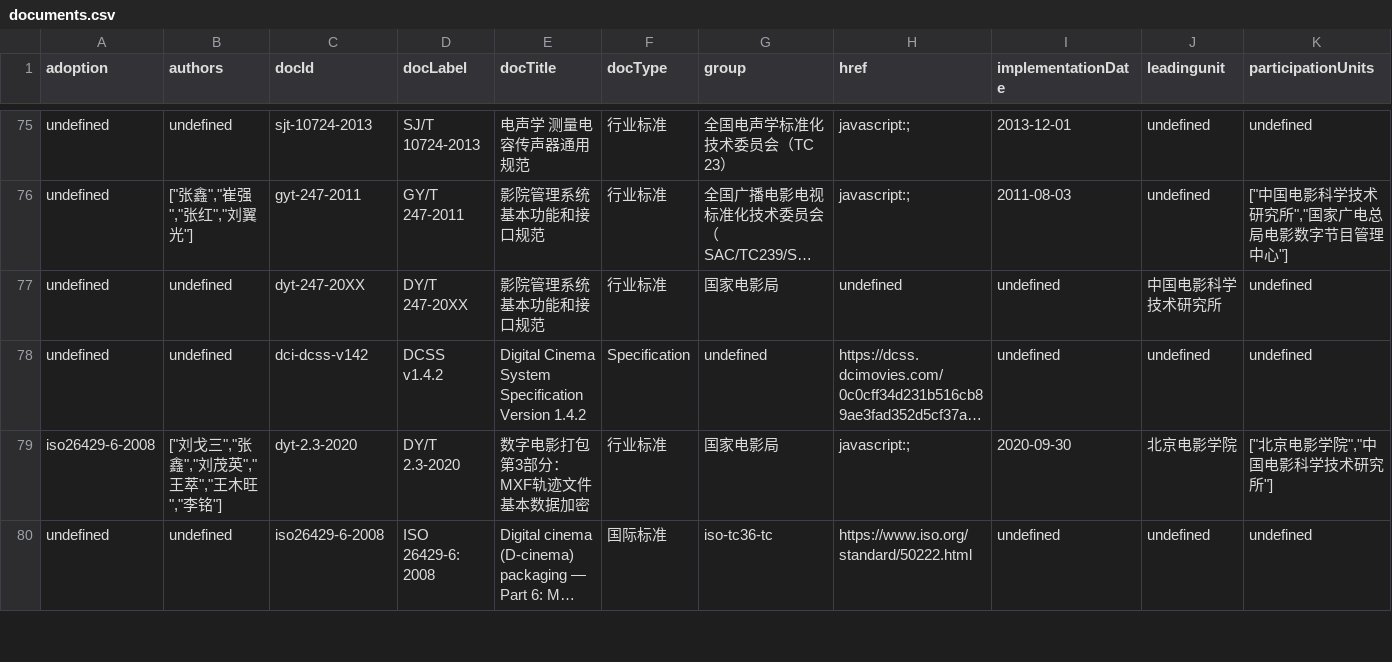
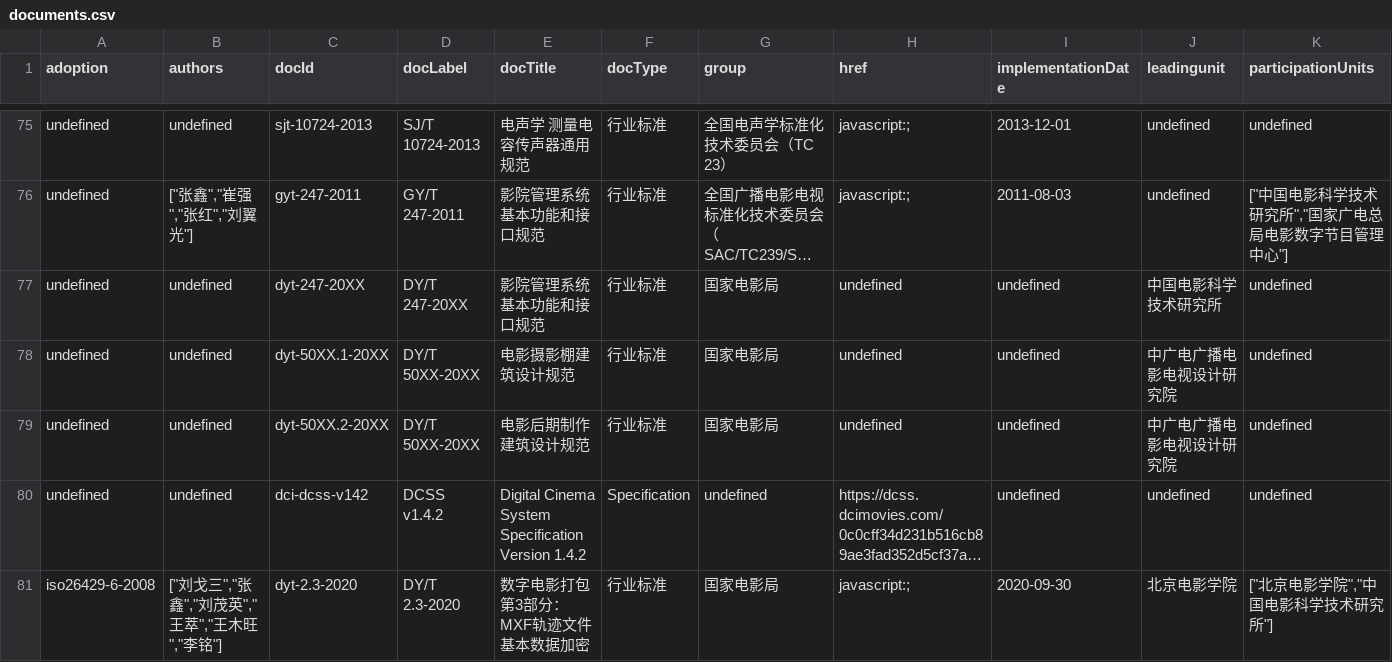
Before and after one commit to zhangzhangco/-, a CSV file: documents.csv, drawn as a sheet; only a part is shown, gaps mark what is left out; the shorter side is filled out with more unchanged rows; long unchanged cells end in …; rows hold the shown columns only; the diff names each change by its address in the sheet, - before the commit and + after, or states it on an @@ line.

```diff
--- a/documents.csv
+++ b/documents.csv
+row 78: undefined | undefined | dyt-50XX.1-20XX | DY/T 50XX-20XX | 电影摄影棚建筑设计规范 | 行业标准 | 国家电影局 | undefined | undefined | 中广电广播电影电视设计研究院 | undefined
+row 79: undefined | undefined | dyt-50XX.2-20XX | DY/T 50XX-20XX | 电影后期制作建筑设计规范 | 行业标准 | 国家电影局 | undefined | undefined | 中广电广播电影电视设计研究院 | undefined
```
Also changed, not shown: projects.csv, 3 other files.
